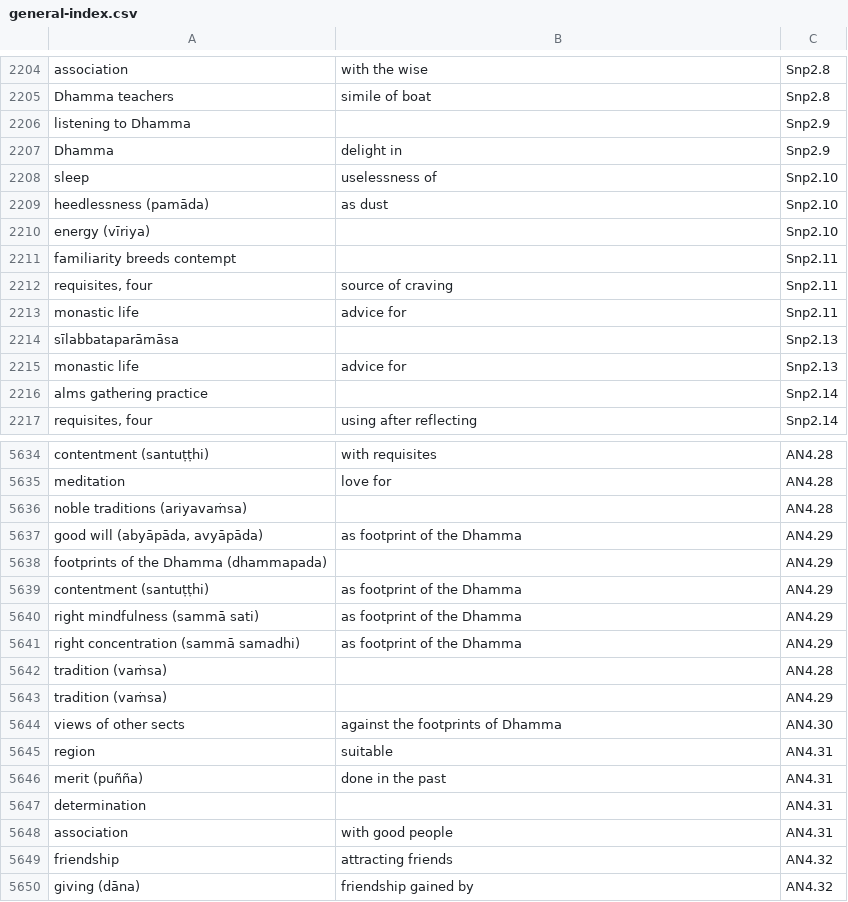
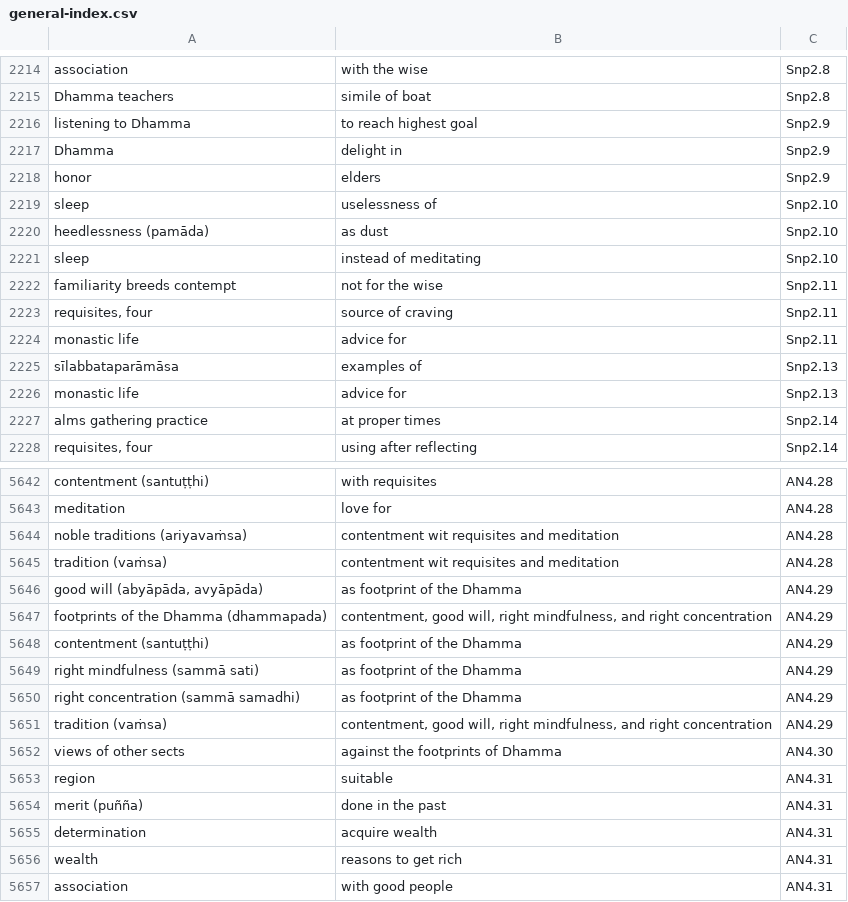
Before and after one commit to thesunshade/sutta-index, a CSV file: src/data/general-index.csv, drawn as a sheet; only a part is shown, gaps mark what is left out; the shorter side is filled out with more unchanged rows; the diff covers the shown part only.

```diff
--- a/src/data/general-index.csv
+++ b/src/data/general-index.csv
@@ -2205,13 +2215,14 @@ association	with the wise	Snp2.8
 Dhamma teachers	simile of boat	Snp2.8
-listening to Dhamma		Snp2.9
+listening to Dhamma	to reach highest goal	Snp2.9
 Dhamma	delight in	Snp2.9
+honor	elders	Snp2.9
 sleep	uselessness of	Snp2.10
 heedlessness (pamāda)	as dust	Snp2.10
-energy (vīriya)		Snp2.10
-familiarity breeds contempt		Snp2.11
+sleep	instead of meditating	Snp2.10
+familiarity breeds contempt	not for the wise	Snp2.11
 requisites, four	source of craving	Snp2.11
 monastic life	advice for	Snp2.11
-sīlabbataparāmāsa		Snp2.13
+sīlabbataparāmāsa	examples of	Snp2.13
 monastic life	advice for	Snp2.13
-alms gathering practice		Snp2.14
+alms gathering practice	at proper times	Snp2.14
 requisites, four	using after reflecting	Snp2.14
@@ -5635,5 +5643,6 @@ contentment (santuṭṭhi)	with requisites	AN4.28
 meditation	love for	AN4.28
-noble traditions (ariyavaṁsa)		AN4.28
+noble traditions (ariyavaṁsa)	contentment wit requisites and meditation	AN4.28
+tradition (vaṁsa)	contentment wit requisites and meditation	AN4.28
 good will (abyāpāda, avyāpāda)	as footprint of the Dhamma	AN4.29
-footprints of the Dhamma (dhammapada)		AN4.29
+footprints of the Dhamma (dhammapada)	contentment, good will, right mindfulness, and right concentration	AN4.29
 contentment (santuṭṭhi)	as footprint of the Dhamma	AN4.29
@@ -5641,4 +5650,3 @@ right mindfulness (sammā sati)	as footprint of the Dhamma	AN4.29
 right concentration (sammā samadhi)	as footprint of the Dhamma	AN4.29
-tradition (vaṁsa)		AN4.28
-tradition (vaṁsa)		AN4.29
+tradition (vaṁsa)	contentment, good will, right mindfulness, and right concentration	AN4.29
 views of other sects	against the footprints of Dhamma	AN4.30
@@ -5646,3 +5654,4 @@ region	suitable	AN4.31
 merit (puñña)	done in the past	AN4.31
-determination		AN4.31
+determination	acquire wealth	AN4.31
+wealth	reasons to get rich	AN4.31
 association	with good people	AN4.31
```
Also changed, not shown: 17 added rows, 9 removed rows, 6 moved rows and 74 edited cells elsewhere in this file, 9 other files.
